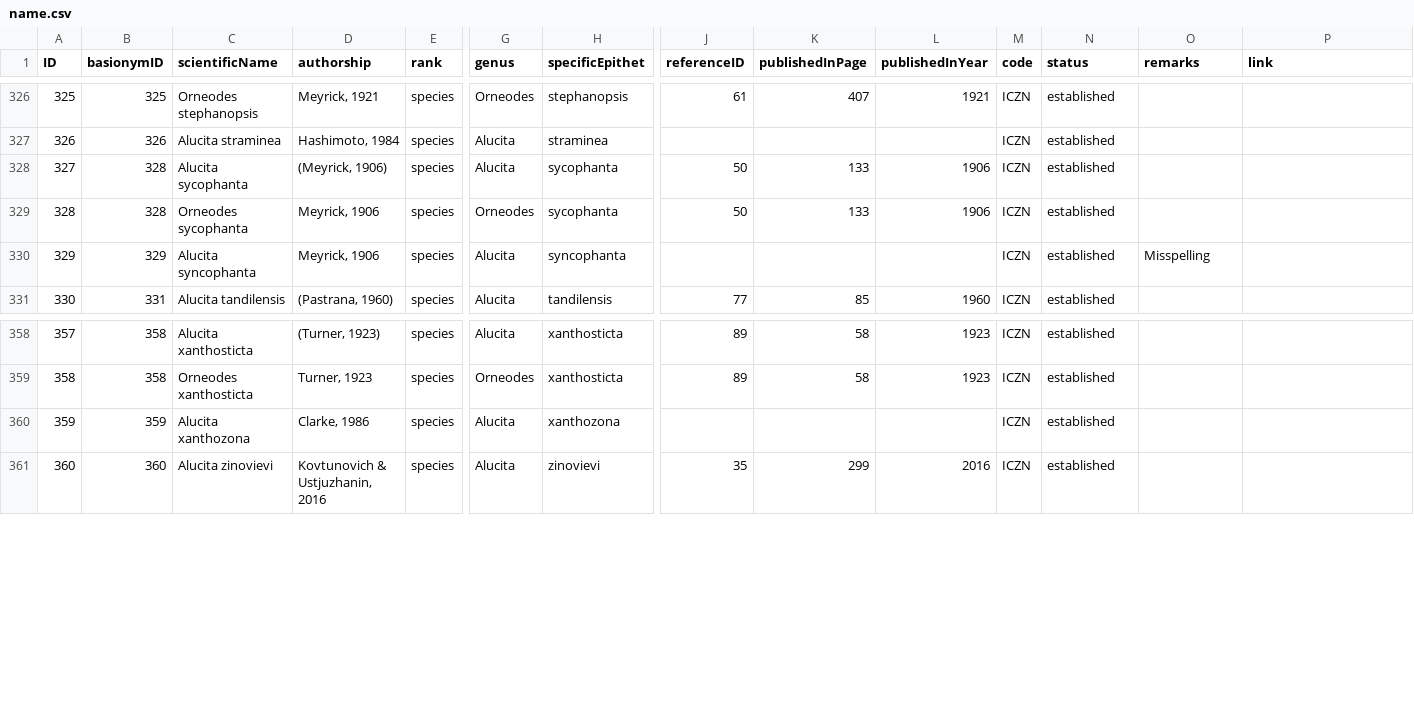
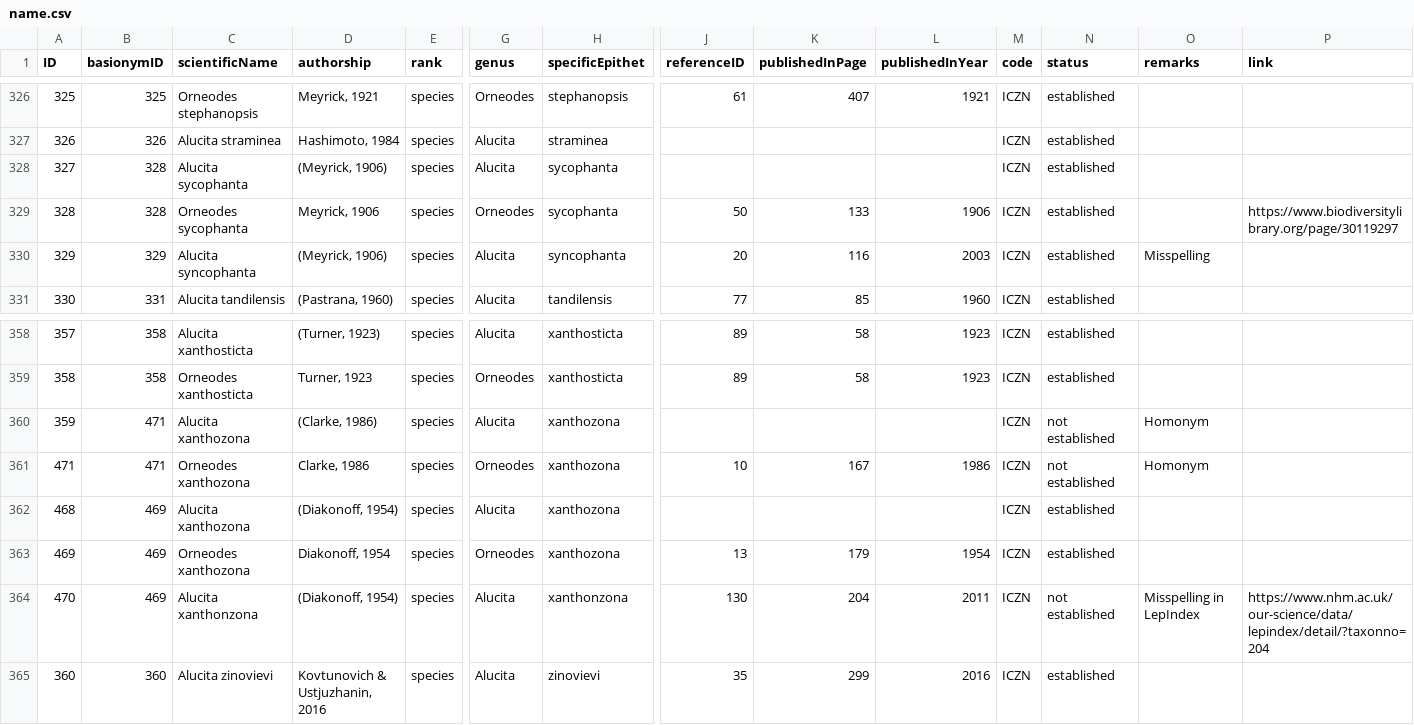
Before and after one commit to dhobern/alucitoidea, a CSV file: coldp/data/name.csv, drawn as a sheet; only a part is shown, gaps mark what is left out; addresses are those after the commit; rows hold the shown columns only; the diff names each change by its address in the sheet, - before the commit and + after, or states it on an @@ line.

Commit message:
Fixes to issues around xanthozona (including homonym) and sycophanta

```diff
--- a/coldp/data/name.csv
+++ b/coldp/data/name.csv
-J328 (referenceID): 50
+J328 (referenceID): (empty)
-K328 (publishedInPage): 133
+K328 (publishedInPage): (empty)
-L328 (publishedInYear): 1906
+L328 (publishedInYear): (empty)
-P329 (link): (empty)
+P329 (link): https://www.biodiversitylibrary.org/page/30119297
-D330 (authorship): Meyrick, 1906
+D330 (authorship): (Meyrick, 1906)
-J330 (referenceID): (empty)
+J330 (referenceID): 20
-K330 (publishedInPage): (empty)
+K330 (publishedInPage): 116
-L330 (publishedInYear): (empty)
+L330 (publishedInYear): 2003
+row 360: 359 | 471 | Alucita xanthozona | (Clarke, 1986) | species | Alucita | xanthozona |  |  |  | ICZN | not established | Homonym
+row 361: 471 | 471 | Orneodes xanthozona | Clarke, 1986 | species | Orneodes | xanthozona | 10 | 167 | 1986 | ICZN | not established | Homonym
@@ column A (ID) renumbered in row 362 @@
-B362 (basionymID): 359
+B362 (basionymID): 469
-D362 (authorship): Clarke, 1986
+D362 (authorship): (Diakonoff, 1954)
+row 363: 469 | 469 | Orneodes xanthozona | Diakonoff, 1954 | species | Orneodes | xanthozona | 13 | 179 | 1954 | ICZN | established
+row 364: 470 | 469 | Alucita xanthonzona | (Diakonoff, 1954) | species | Alucita | xanthonzona | 130 | 204 | 2011 | ICZN | not established | Misspelling in LepIndex | https://www.nhm.ac.uk/our-science/data/lepindex/detail/?taxonno=204
```
Also changed, not shown: coldp/data/namereference.csv, coldp/data/namerelation.csv, 3 other files.
